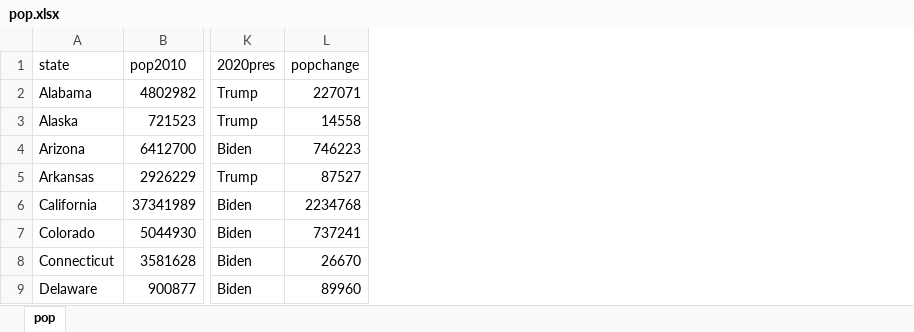
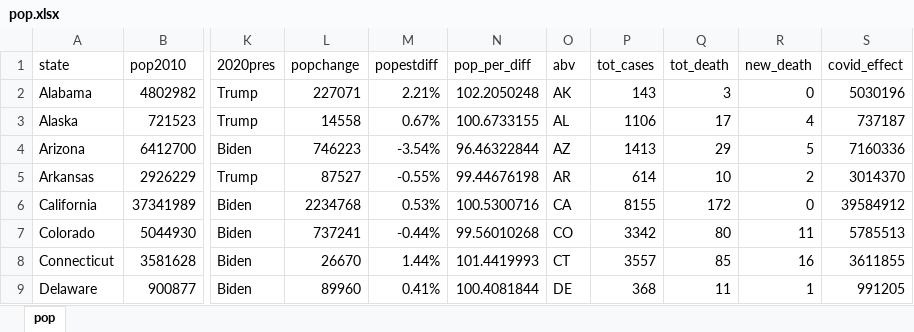
Before and after one commit to jcervas/R-Functions, an Excel workbook: apportion/pop.xlsx, sheet pop, drawn as a sheet; only a part is shown, gaps mark what is left out; values as stored, in another font and other column widths than the file's, no borders; the diff names each change by its address in the sheet, - before the commit and + after, or states it on an @@ line.

```diff
--- a/apportion/pop.xlsx (sheet pop)
+++ b/apportion/pop.xlsx (sheet pop)
+column M (popestdiff), rows 2-9: 2.21% | 0.67% | -3.54% | -0.55% | 0.53% | -0.44% | 1.44% | 0.41%
+column N (pop_per_diff), rows 2-9: 102.2050248 | 100.6733155 | 96.46322844 | 99.44676198 | 100.5300716 | 99.56010268 | 101.4419993 | 100.4081844
+column O (abv), rows 2-9: AK | AL | AZ | AR | CA | CO | CT | DE
+column P (tot_cases), rows 2-9: 143 | 1106 | 1413 | 614 | 8155 | 3342 | 3557 | 368
+column Q (tot_death), rows 2-9: 3 | 17 | 29 | 10 | 172 | 80 | 85 | 11
+column R (new_death), rows 2-9: 0 | 4 | 5 | 2 | 0 | 11 | 16 | 1
+column S (covid_effect), rows 2-9: 5030196 | 737187 | 7160336 | 3014370 | 39584912 | 5785513 | 3611855 | 991205
```
Also changed, not shown: 2 other files.
